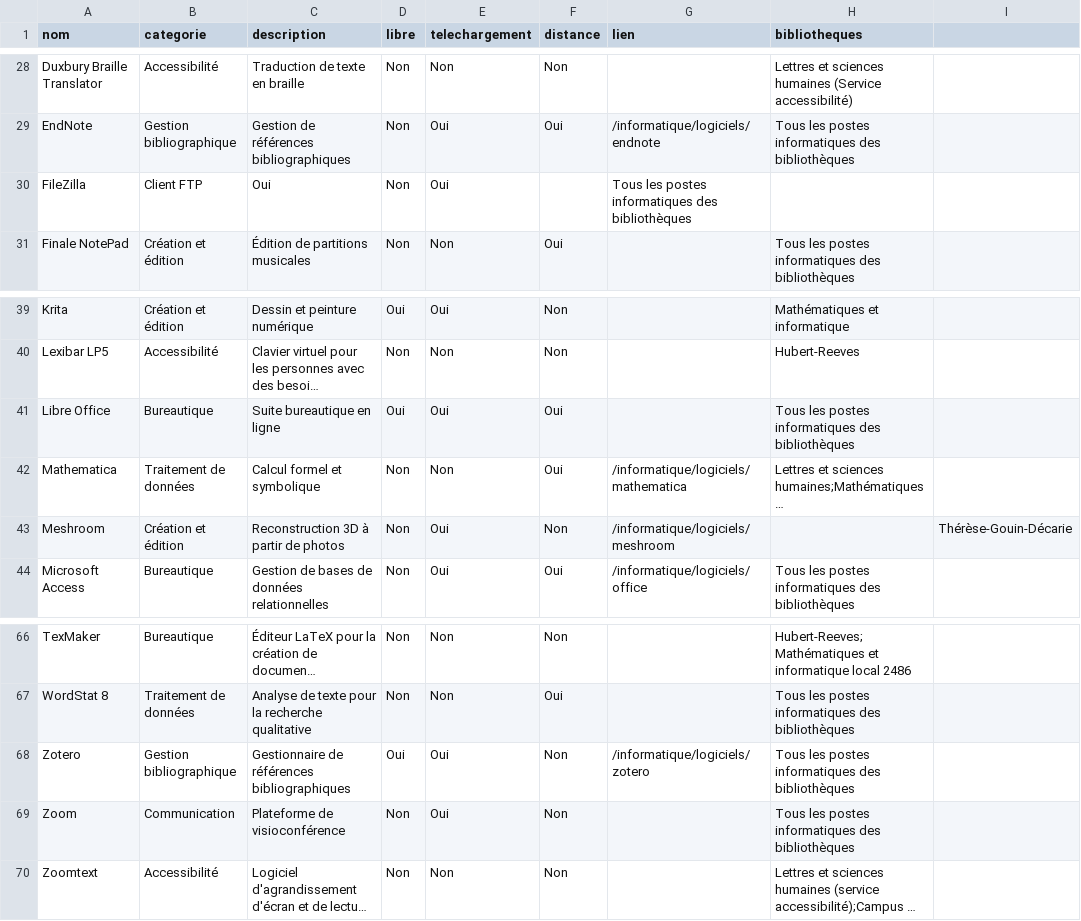
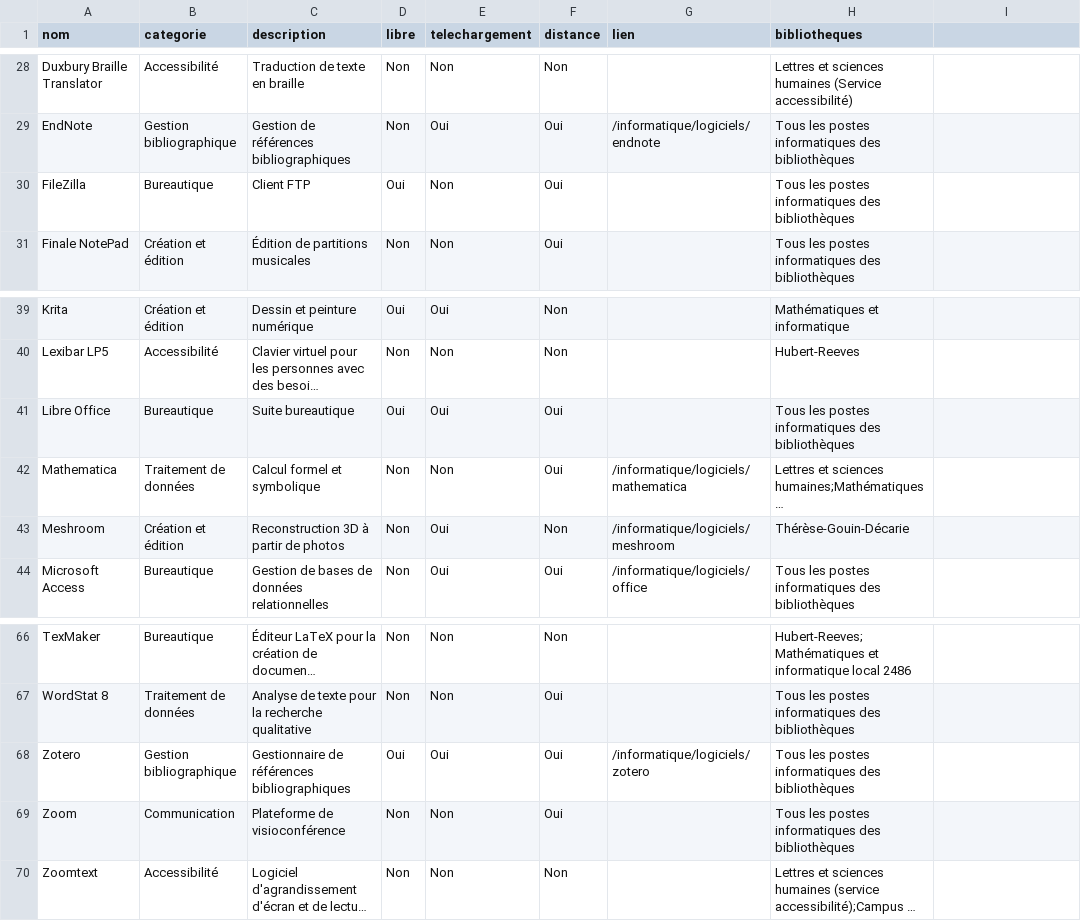
Before and after one commit to bibudem/techno, a CSV file: static/data/logiciels.csv, drawn as a sheet; only a part is shown, gaps mark what is left out; long unchanged cells end in …; the diff names each change by its address in the sheet, - before the commit and + after, or states it on an @@ line.

Commit message:
Update logiciels.csv
corrections erreurs

```diff
--- a/static/data/logiciels.csv
+++ b/static/data/logiciels.csv
-B30 (categorie): Client FTP
+B30 (categorie): Bureautique
-C30 (description): Oui
+C30 (description): Client FTP
-D30 (libre): Non
+D30 (libre): Oui
-E30 (telechargement): Oui
+E30 (telechargement): Non
-F30 (distance): (empty)
+F30 (distance): Oui
-G30 (lien): Tous les postes informatiques des bibliothèques
+G30 (lien): (empty)
-H30 (bibliotheques): (empty)
+H30 (bibliotheques): Tous les postes informatiques des bibliothèques
-C41 (description): Suite bureautique en ligne
+C41 (description): Suite bureautique
-H43 (bibliotheques): (empty)
+H43 (bibliotheques): Thérèse-Gouin-Décarie
-I43: Thérèse-Gouin-Décarie
+I43: (empty)
-F68:F69 (distance): Non
+F68:F69 (distance): Oui
-E69 (telechargement): Oui
+E69 (telechargement): Non
```
